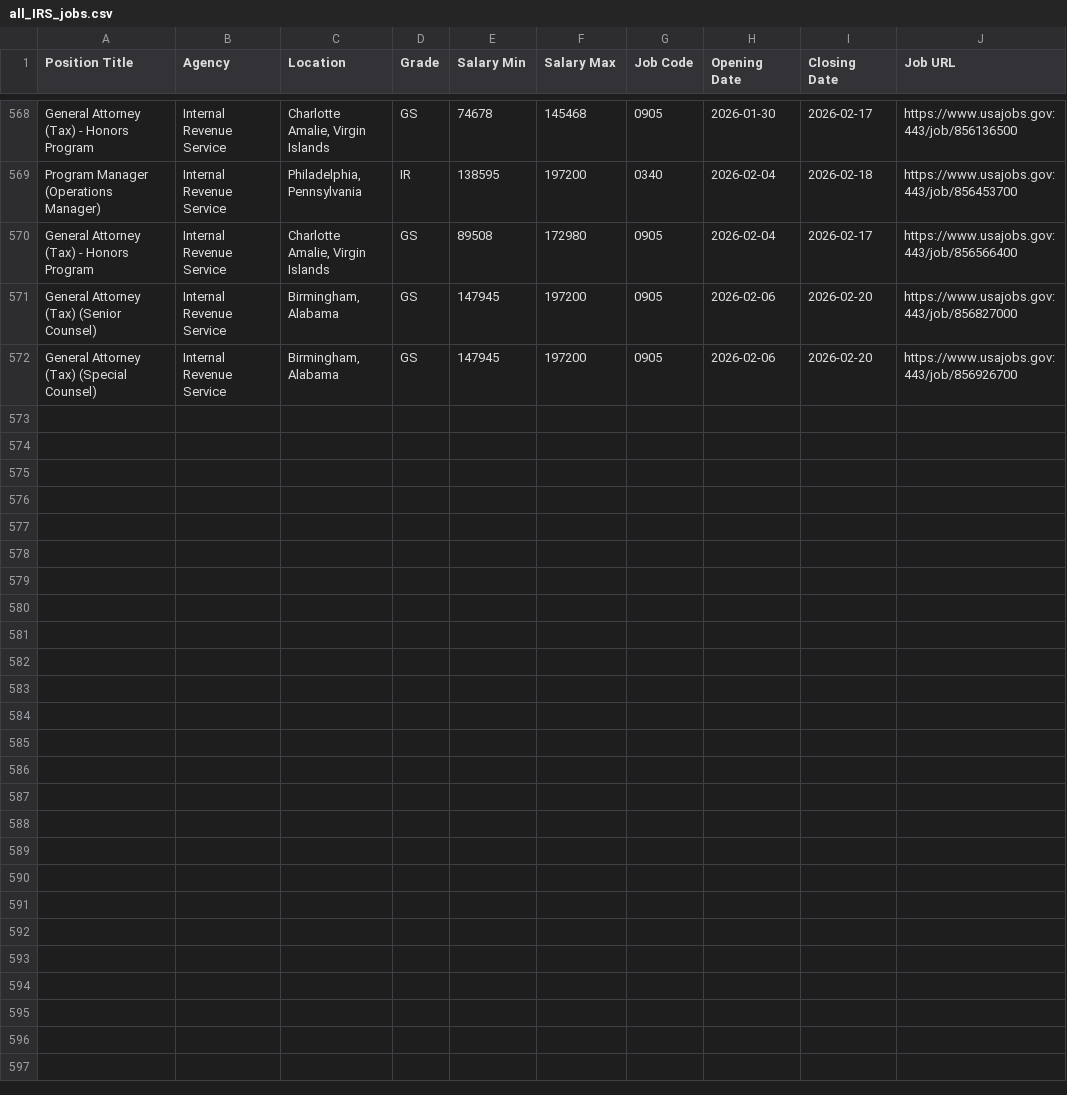
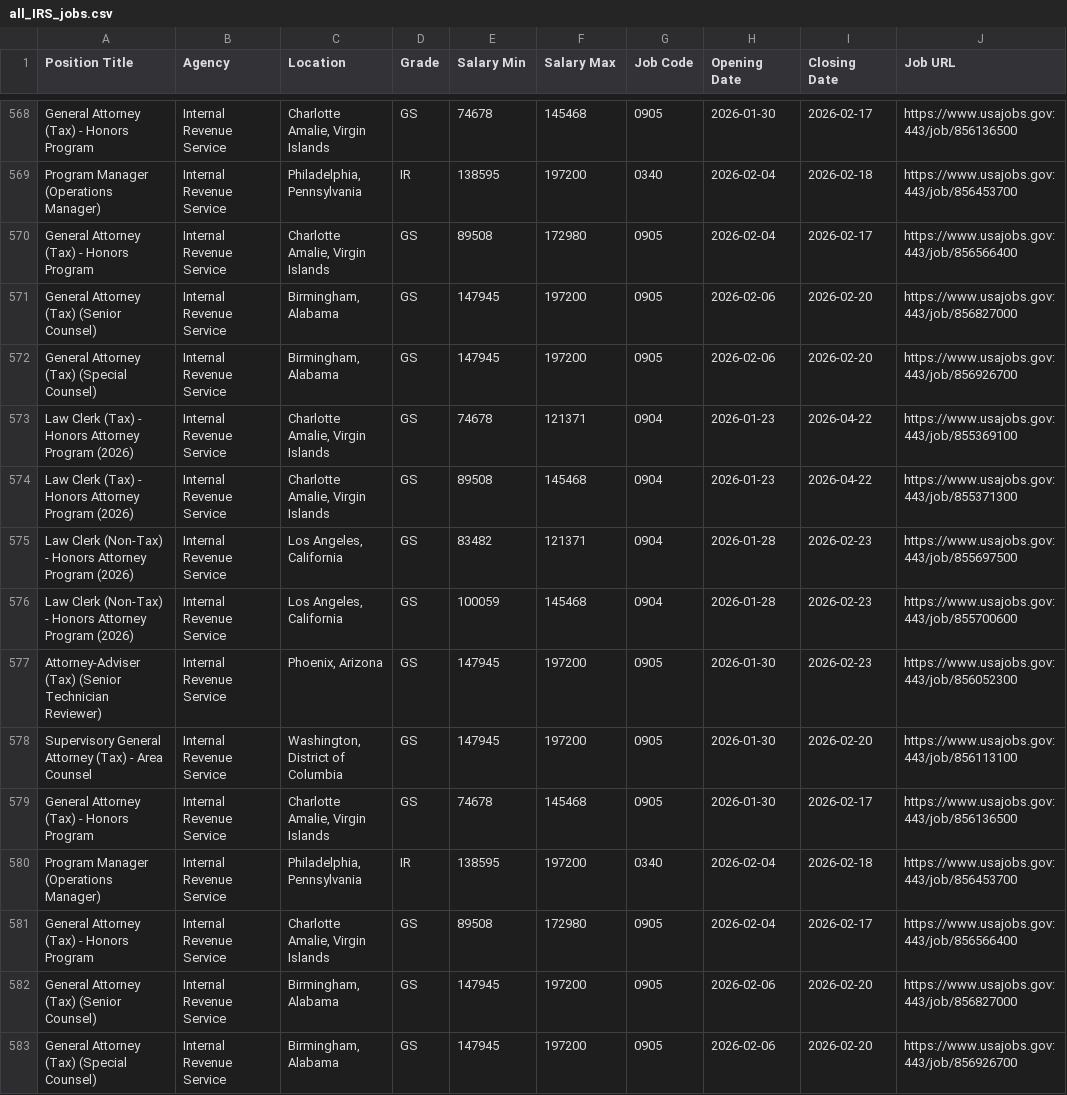
Before and after one commit to fartbagxp/fedjobs, a CSV file: data/raw/all_IRS_jobs.csv, drawn as a sheet; only a part is shown, gaps mark what is left out; the diff names each change by its address in the sheet, - before the commit and + after, or states it on an @@ line.

```diff
--- a/data/raw/all_IRS_jobs.csv
+++ b/data/raw/all_IRS_jobs.csv
+row 573: Law Clerk (Tax) - Honors Attorney Program (2026) | Internal Revenue Service | Charlotte Amalie, Virgin Islands | GS | 74678 | 121371 | 0904 | 2026-01-23 | 2026-04-22 | https://www.usajobs.gov:443/job/855369100
+row 574: Law Clerk (Tax) - Honors Attorney Program (2026) | Internal Revenue Service | Charlotte Amalie, Virgin Islands | GS | 89508 | 145468 | 0904 | 2026-01-23 | 2026-04-22 | https://www.usajobs.gov:443/job/855371300
+row 575: Law Clerk (Non-Tax) - Honors Attorney Program (2026) | Internal Revenue Service | Los Angeles, California | GS | 83482 | 121371 | 0904 | 2026-01-28 | 2026-02-23 | https://www.usajobs.gov:443/job/855697500
+row 576: Law Clerk (Non-Tax) - Honors Attorney Program (2026) | Internal Revenue Service | Los Angeles, California | GS | 100059 | 145468 | 0904 | 2026-01-28 | 2026-02-23 | https://www.usajobs.gov:443/job/855700600
+row 577: Attorney-Adviser (Tax) (Senior Technician Reviewer) | Internal Revenue Service | Phoenix, Arizona | GS | 147945 | 197200 | 0905 | 2026-01-30 | 2026-02-23 | https://www.usajobs.gov:443/job/856052300
+row 578: Supervisory General Attorney (Tax) - Area Counsel | Internal Revenue Service | Washington, District of Columbia | GS | 147945 | 197200 | 0905 | 2026-01-30 | 2026-02-20 | https://www.usajobs.gov:443/job/856113100
+row 579: General Attorney (Tax) - Honors Program | Internal Revenue Service | Charlotte Amalie, Virgin Islands | GS | 74678 | 145468 | 0905 | 2026-01-30 | 2026-02-17 | https://www.usajobs.gov:443/job/856136500
+row 580: Program Manager (Operations Manager) | Internal Revenue Service | Philadelphia, Pennsylvania | IR | 138595 | 197200 | 0340 | 2026-02-04 | 2026-02-18 | https://www.usajobs.gov:443/job/856453700
+row 581: General Attorney (Tax) - Honors Program | Internal Revenue Service | Charlotte Amalie, Virgin Islands | GS | 89508 | 172980 | 0905 | 2026-02-04 | 2026-02-17 | https://www.usajobs.gov:443/job/856566400
+row 582: General Attorney (Tax) (Senior Counsel) | Internal Revenue Service | Birmingham, Alabama | GS | 147945 | 197200 | 0905 | 2026-02-06 | 2026-02-20 | https://www.usajobs.gov:443/job/856827000
+row 583: General Attorney (Tax) (Special Counsel) | Internal Revenue Service | Birmingham, Alabama | GS | 147945 | 197200 | 0905 | 2026-02-06 | 2026-02-20 | https://www.usajobs.gov:443/job/856926700
```
Also changed, not shown: data/raw/all_0854_jobs.csv, data/raw/all_1560_jobs.csv, 3 other files.
